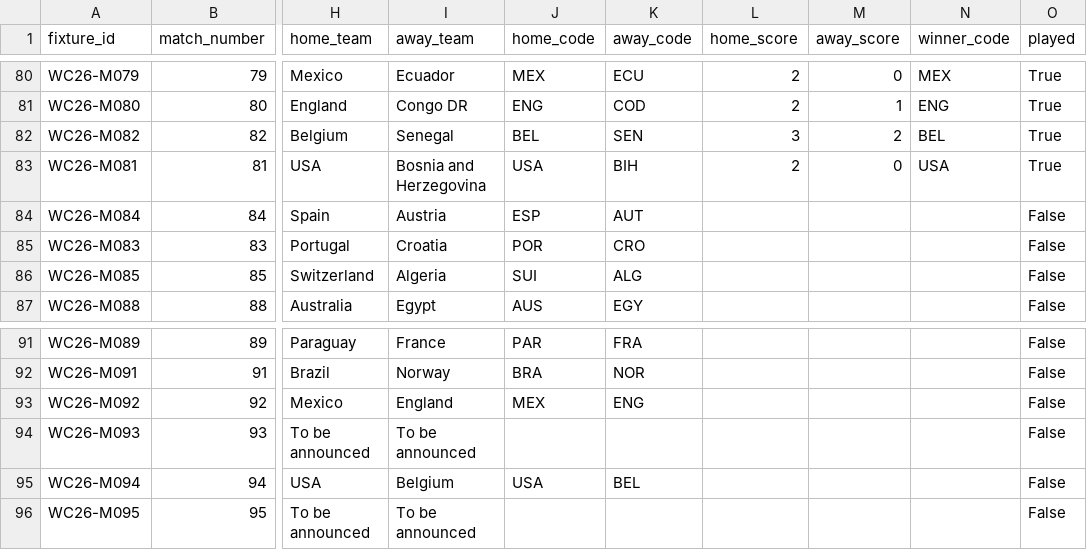
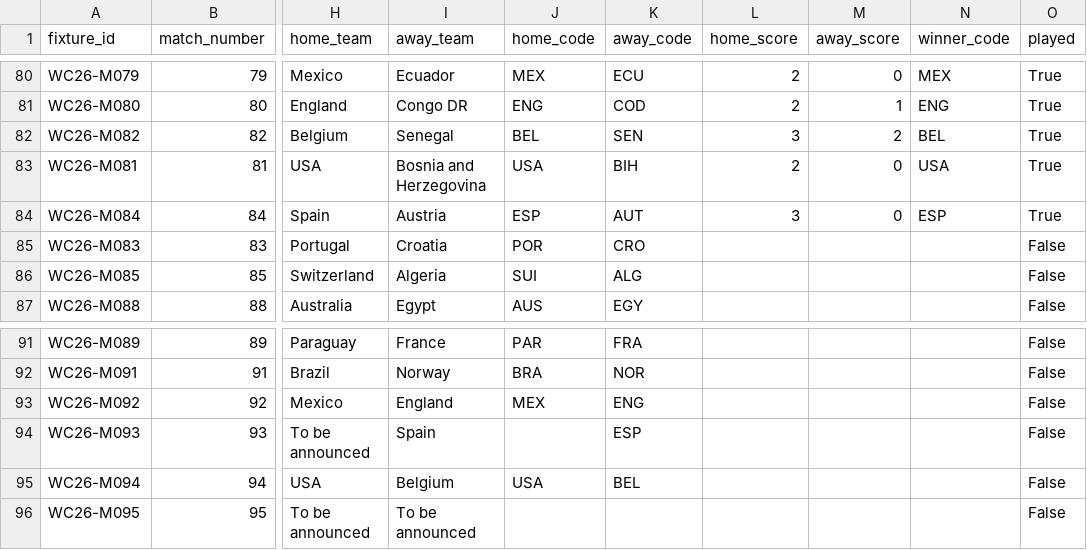
Before and after one commit to tj-chakravarthy/World-Cup-2026-Gap-Index, a CSV file: data/raw/fixtures_2026.csv, drawn as a sheet; only a part is shown, gaps mark what is left out; the diff names each change by its address in the sheet, - before the commit and + after, or states it on an @@ line.

Commit message:
data: live update 2026-07-02T22:09:56Z

```diff
--- a/data/raw/fixtures_2026.csv
+++ b/data/raw/fixtures_2026.csv
-L84 (home_score): (empty)
+L84 (home_score): 3
-M84 (away_score): (empty)
+M84 (away_score): 0
-N84 (winner_code): (empty)
+N84 (winner_code): ESP
-O84 (played): False
+O84 (played): True
-I94 (away_team): To be announced
+I94 (away_team): Spain
-K94 (away_code): (empty)
+K94 (away_code): ESP
```
Also changed, not shown: 14 other files.
